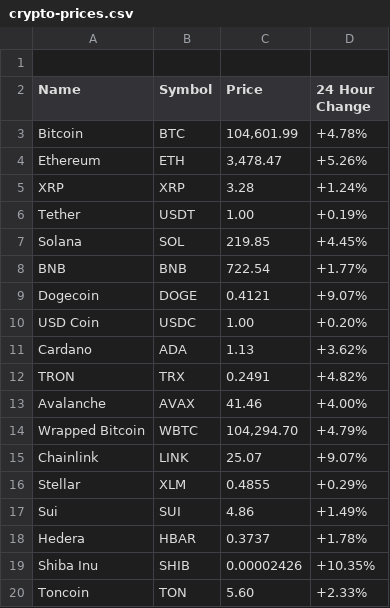
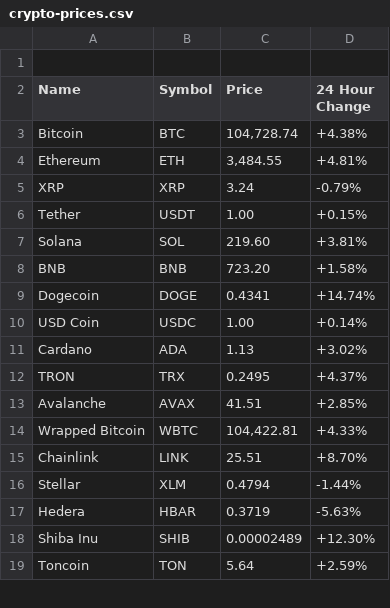
Before and after one commit to aruljohn/crypto-prices, a CSV file: crypto-prices.csv, drawn as a sheet; only a part is shown; the diff covers the shown part only.

Commit message:
Updated crypto prices

```diff
--- a/crypto-prices.csv
+++ b/crypto-prices.csv
@@ -2,19 +2,18 @@
 Name, Symbol, Price, "24 Hour Change"
-"Bitcoin", "BTC", "104,601.99", "+4.78%"
-"Ethereum", "ETH", "3,478.47", "+5.26%"
-"XRP", "XRP", "3.28", "+1.24%"
-"Tether", "USDT", "1.00", "+0.19%"
-"Solana", "SOL", "219.85", "+4.45%"
-"BNB", "BNB", "722.54", "+1.77%"
-"Dogecoin", "DOGE", "0.4121", "+9.07%"
-"USD Coin", "USDC", "1.00", "+0.20%"
-"Cardano", "ADA", "1.13", "+3.62%"
-"TRON", "TRX", "0.2491", "+4.82%"
-"Avalanche", "AVAX", "41.46", "+4.00%"
-"Wrapped Bitcoin", "WBTC", "104,294.70", "+4.79%"
-"Chainlink", "LINK", "25.07", "+9.07%"
-"Stellar", "XLM", "0.4855", "+0.29%"
-"Sui", "SUI", "4.86", "+1.49%"
-"Hedera", "HBAR", "0.3737", "+1.78%"
-"Shiba Inu", "SHIB", "0.00002426", "+10.35%"
-"Toncoin", "TON", "5.60", "+2.33%"
+"Bitcoin", "BTC", "104,728.74", "+4.38%"
+"Ethereum", "ETH", "3,484.55", "+4.81%"
+"XRP", "XRP", "3.24", "-0.79%"
+"Tether", "USDT", "1.00", "+0.15%"
+"Solana", "SOL", "219.60", "+3.81%"
+"BNB", "BNB", "723.20", "+1.58%"
+"Dogecoin", "DOGE", "0.4341", "+14.74%"
+"USD Coin", "USDC", "1.00", "+0.14%"
+"Cardano", "ADA", "1.13", "+3.02%"
+"TRON", "TRX", "0.2495", "+4.37%"
+"Avalanche", "AVAX", "41.51", "+2.85%"
+"Wrapped Bitcoin", "WBTC", "104,422.81", "+4.33%"
+"Chainlink", "LINK", "25.51", "+8.70%"
+"Stellar", "XLM", "0.4794", "-1.44%"
+"Hedera", "HBAR", "0.3719", "-5.63%"
+"Shiba Inu", "SHIB", "0.00002489", "+12.30%"
+"Toncoin", "TON", "5.64", "+2.59%"
```
Also changed, not shown: 6 added rows, 5 removed rows and 51 edited cells elsewhere in this file, 2 other files.
